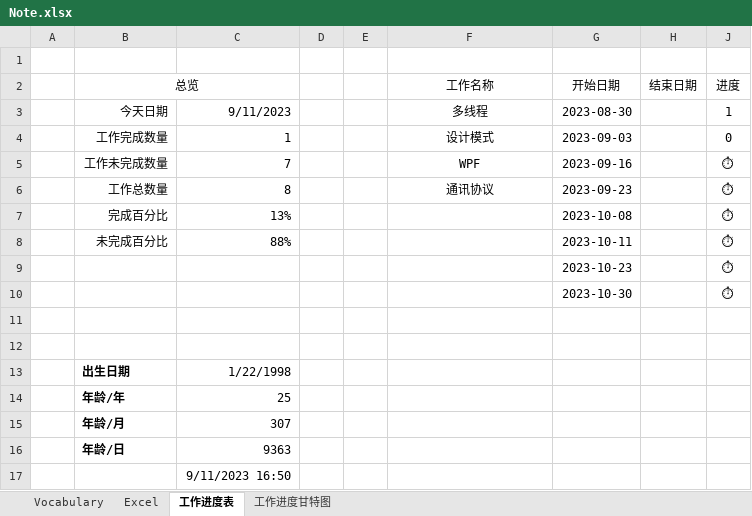
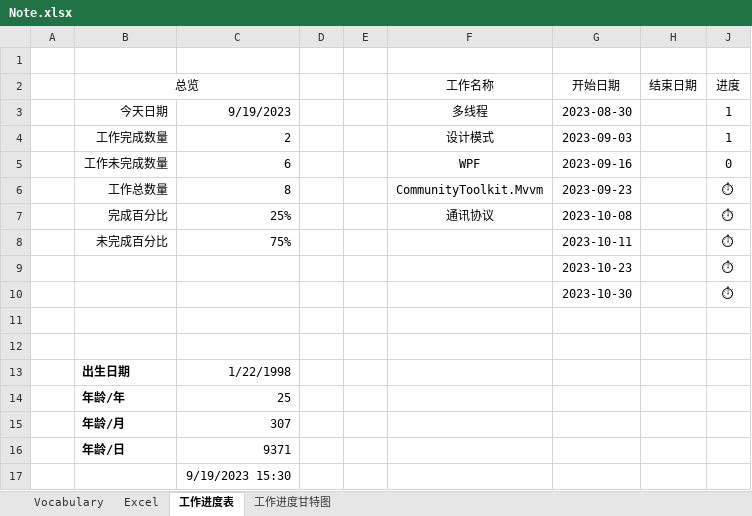
Before and after one commit to RichyStone/Document, an Excel workbook: 记事本/Note.xlsx, sheet 工作进度表, drawn as a sheet; values as stored, in another font and other column widths than the file's, no borders; charts and pictures and conditional formats not drawn; the diff names each change by its address in the sheet, - before the commit and + after, or states it on an @@ line.

```diff
--- a/记事本/Note.xlsx (sheet 工作进度表)
+++ b/记事本/Note.xlsx (sheet 工作进度表)
-C3: 9/11/2023
+C3: 9/19/2023
-C4: 1
+C4: 2
-J4 (进度): 0
+J4 (进度): 1
-C5: 7
+C5: 6
-J5 (进度): ⏱
+J5 (进度): 0
-F6 (工作名称): 通讯协议
+F6 (工作名称): CommunityToolkit.Mvvm
-C7: 13%
+C7: 25%
-F7 (工作名称): (empty)
+F7 (工作名称): 通讯协议
-C8: 88%
+C8: 75%
-C16: 9363
+C16: 9371
-C17: 9/11/2023 16:50
+C17: 9/19/2023 15:30
```
Also changed, not shown: hidden cells, charts or pictures, 7 other files.
